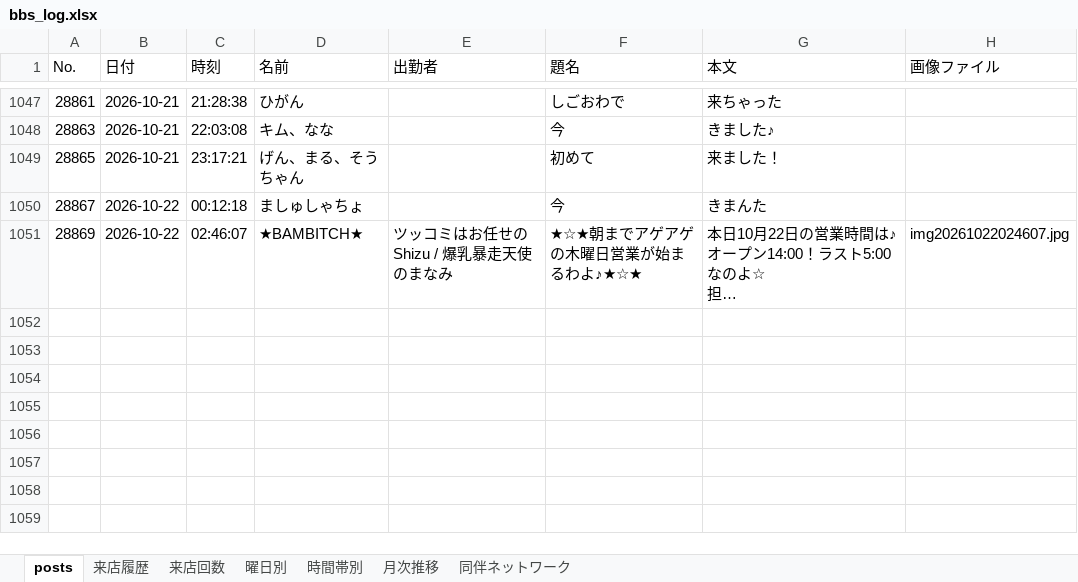
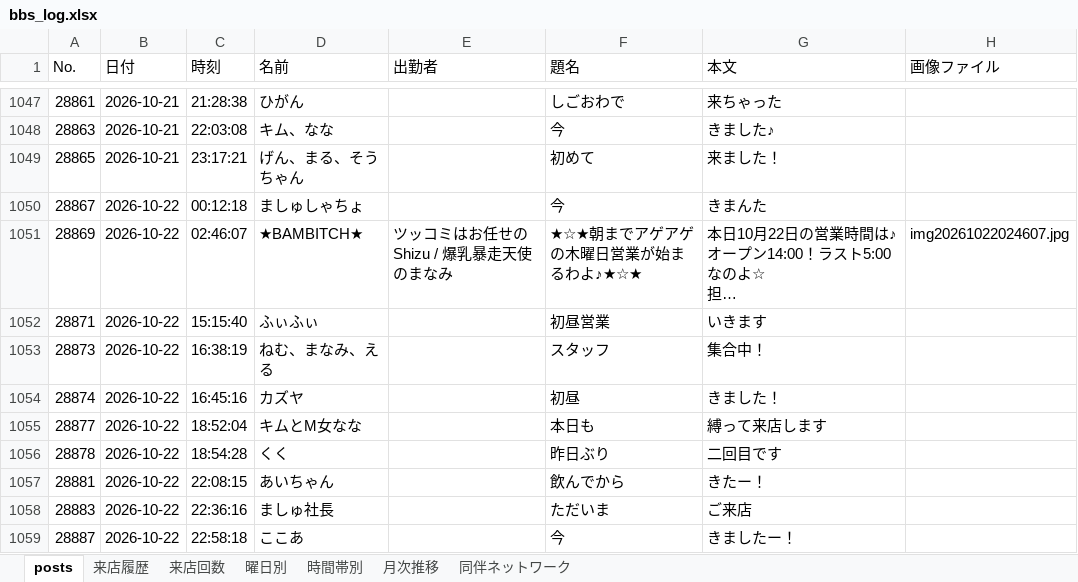
Before and after one commit to satoshiroid/bambitch-bbs-archiver, an Excel workbook: bbs_log.xlsx, sheet posts, drawn as a sheet; only a part is shown, gaps mark what is left out; long unchanged cells end in …; values as stored, in another font and other column widths than the file's, no borders; the diff covers the shown part only; the diff names each change by its address in the sheet, - before the commit and + after, or states it on an @@ line.

```diff
--- a/bbs_log.xlsx (sheet posts)
+++ b/bbs_log.xlsx (sheet posts)
+row 1052: 28871 | 2026-10-22 | 15:15:40 | ふぃふぃ |  | 初昼営業 | いきます
+row 1053: 28873 | 2026-10-22 | 16:38:19 | ねむ、まなみ、える |  | スタッフ | 集合中！
+row 1054: 28874 | 2026-10-22 | 16:45:16 | カズヤ |  | 初昼 | きました！
+row 1055: 28877 | 2026-10-22 | 18:52:04 | キムとM女なな |  | 本日も | 縛って来店します
+row 1056: 28878 | 2026-10-22 | 18:54:28 | くく |  | 昨日ぶり | 二回目です
+row 1057: 28881 | 2026-10-22 | 22:08:15 | あいちゃん |  | 飲んでから | きたー！
+row 1058: 28883 | 2026-10-22 | 22:36:16 | ましゅ社長 |  | ただいま | ご来店
+row 1059: 28887 | 2026-10-22 | 22:58:18 | ここあ |  | 今 | きましたー！
```
Also changed, not shown: 7 added rows elsewhere in this sheet, sheet 来店履歴, sheet 来店回数, sheet 時間帯別, sheet 同伴ネットワーク, sheet 曜日別, sheet 月次推移, 1 other file.
